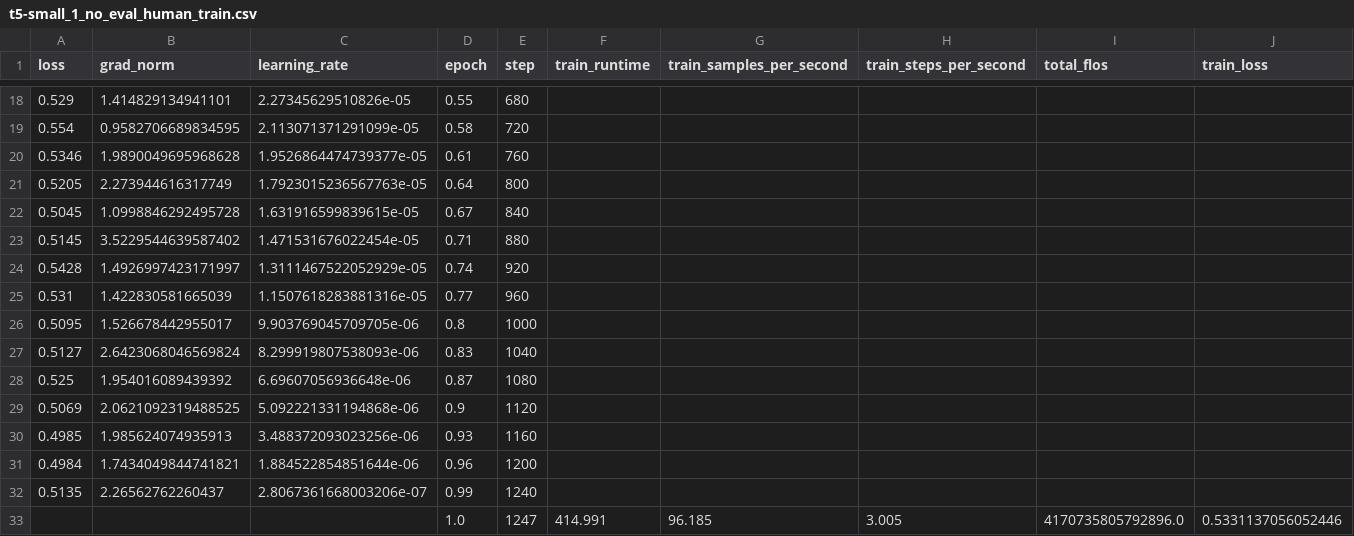
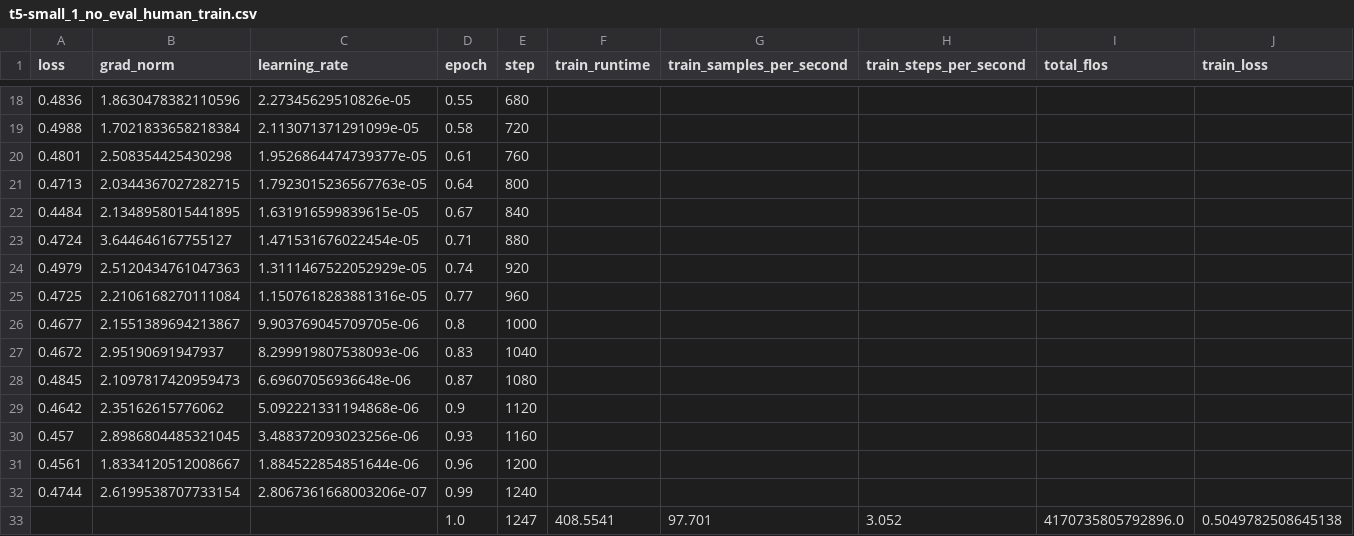
Before and after one commit to lilliansun04/cs2281_synthetic_data, a CSV file: results/qna/t5-small_1_no_eval_human_train.csv, drawn as a sheet; only a part is shown, gaps mark what is left out; the diff covers the shown part only.

```diff
--- a/results/qna/t5-small_1_no_eval_human_train.csv
+++ b/results/qna/t5-small_1_no_eval_human_train.csv
@@ -18,16 +18,16 @@ loss,grad_norm,learning_rate,epoch,step,train_runtime,train_samples_per_second,t
-0.529,1.414829134941101,2.27345629510826e-05,0.55,680,,,,,
-0.554,0.9582706689834595,2.113071371291099e-05,0.58,720,,,,,
-0.5346,1.9890049695968628,1.9526864474739377e-05,0.61,760,,,,,
-0.5205,2.273944616317749,1.7923015236567763e-05,0.64,800,,,,,
-0.5045,1.0998846292495728,1.631916599839615e-05,0.67,840,,,,,
-0.5145,3.5229544639587402,1.471531676022454e-05,0.71,880,,,,,
-0.5428,1.4926997423171997,1.3111467522052929e-05,0.74,920,,,,,
-0.531,1.422830581665039,1.1507618283881316e-05,0.77,960,,,,,
-0.5095,1.526678442955017,9.903769045709705e-06,0.8,1000,,,,,
-0.5127,2.6423068046569824,8.299919807538093e-06,0.83,1040,,,,,
-0.525,1.954016089439392,6.69607056936648e-06,0.87,1080,,,,,
-0.5069,2.0621092319488525,5.092221331194868e-06,0.9,1120,,,,,
-0.4985,1.985624074935913,3.488372093023256e-06,0.93,1160,,,,,
-0.4984,1.7434049844741821,1.884522854851644e-06,0.96,1200,,,,,
-0.5135,2.26562762260437,2.8067361668003206e-07,0.99,1240,,,,,
-,,,1.0,1247,414.991,96.185,3.005,4170735805792896.0,0.5331137056052446
+0.4836,1.8630478382110596,2.27345629510826e-05,0.55,680,,,,,
+0.4988,1.7021833658218384,2.113071371291099e-05,0.58,720,,,,,
+0.4801,2.508354425430298,1.9526864474739377e-05,0.61,760,,,,,
+0.4713,2.0344367027282715,1.7923015236567763e-05,0.64,800,,,,,
+0.4484,2.1348958015441895,1.631916599839615e-05,0.67,840,,,,,
+0.4724,3.644646167755127,1.471531676022454e-05,0.71,880,,,,,
+0.4979,2.5120434761047363,1.3111467522052929e-05,0.74,920,,,,,
+0.4725,2.2106168270111084,1.1507618283881316e-05,0.77,960,,,,,
+0.4677,2.1551389694213867,9.903769045709705e-06,0.8,1000,,,,,
+0.4672,2.95190691947937,8.299919807538093e-06,0.83,1040,,,,,
+0.4845,2.1097817420959473,6.69607056936648e-06,0.87,1080,,,,,
+0.4642,2.35162615776062,5.092221331194868e-06,0.9,1120,,,,,
+0.457,2.8986804485321045,3.488372093023256e-06,0.93,1160,,,,,
+0.4561,1.8334120512008667,1.884522854851644e-06,0.96,1200,,,,,
+0.4744,2.6199538707733154,2.8067361668003206e-07,0.99,1240,,,,,
+,,,1.0,1247,408.5541,97.701,3.052,4170735805792896.0,0.5049782508645138
```
Also changed, not shown: 32 edited cells elsewhere in this file, 51 other files.
